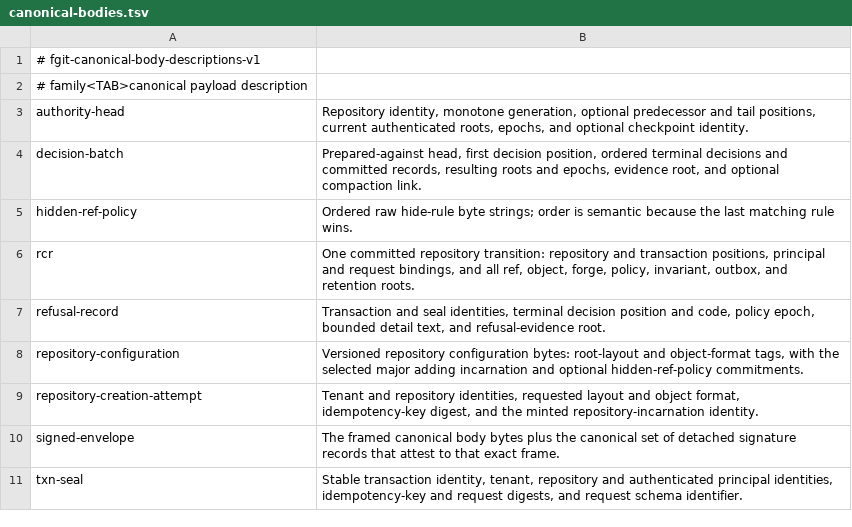
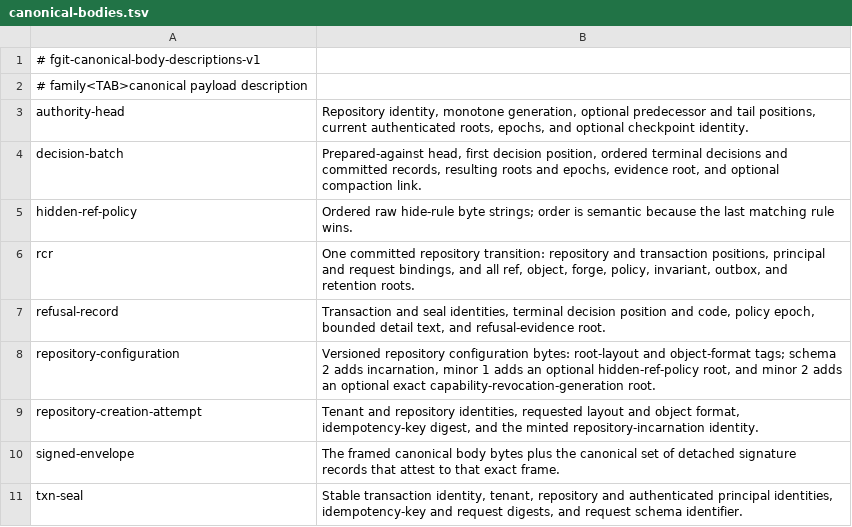
Before and after one commit to Dicklesworthstone/frankengit, a TSV file: crates/fgit-codec/canonical-bodies.tsv, drawn as a sheet.

Commit message:
docs(codec): describe repository configuration 2.2
Update the canonical repository-configuration description to include the schema-2.2 capability-revocation-generation commitment while preserving the historical minor-version progression.

Verification not run in this environment.

```diff
--- a/crates/fgit-codec/canonical-bodies.tsv
+++ b/crates/fgit-codec/canonical-bodies.tsv
@@ -7,3 +7,3 @@ rcr	One committed repository transition: repository and transaction positions, p
 refusal-record	Transaction and seal identities, terminal decision position and code, policy epoch, bounded detail text, and refusal-evidence root.
-repository-configuration	Versioned repository configuration bytes: root-layout and object-format tags, with the selected major adding incarnation and optional hidden-ref-policy commitments.
+repository-configuration	Versioned repository configuration bytes: root-layout and object-format tags; schema 2 adds incarnation, minor 1 adds an optional hidden-ref-policy root, and minor 2 adds an optional exact capability-revocation-generation root.
 repository-creation-attempt	Tenant and repository identities, requested layout and object format, idempotency-key digest, and the minted repository-incarnation identity.
```
